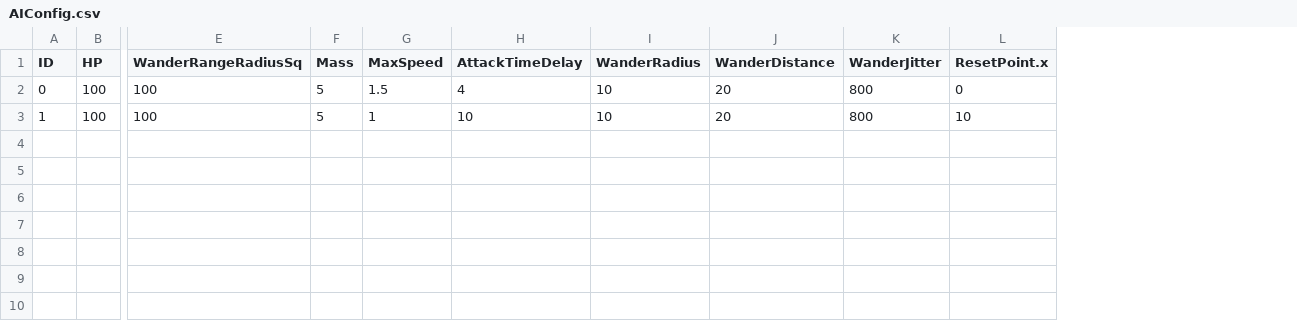
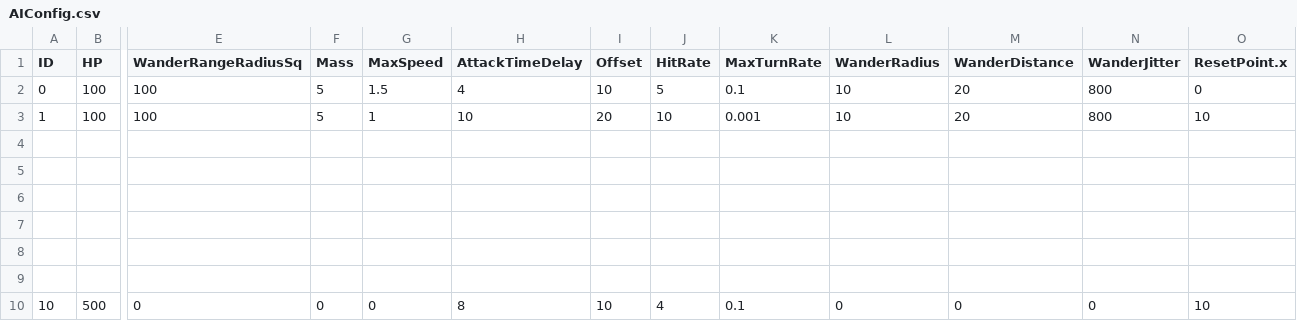
Before and after one commit to aleidi/3DTank, a CSV file: Project/3D_Tank/3D_Tank/Resource/Configuration/AIConfig.csv, drawn as a sheet; only a part is shown, gaps mark what is left out; rows hold the shown columns only; the diff names each change by its address in the sheet, - before the commit and + after, or states it on an @@ line.

```diff
--- a/Project/3D_Tank/3D_Tank/Resource/Configuration/AIConfig.csv
+++ b/Project/3D_Tank/3D_Tank/Resource/Configuration/AIConfig.csv
+column I (Offset), rows 2-3: 10 | 20
+column J (HitRate), rows 2-3: 5 | 10
+column K (MaxTurnRate), rows 2-3: 0.1 | 0.001
+row 4: (empty)
+row 5: (empty)
+row 6: (empty)
+row 7: (empty)
+row 8: (empty)
+row 9: (empty)
+row 10: 10 | 500 | 0 | 0 | 0 | 8 | 10 | 4 | 0.1 | 0 | 0 | 0 | 10
```
Also changed, not shown: 8 other files.
